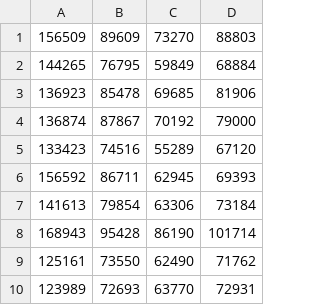
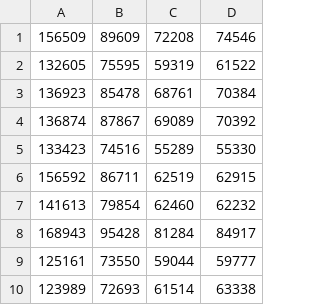
Before and after one commit to vinixnan/Common-Due-Date-Scheduling, a CSV file: csv/saida_100_const.csv, drawn as a sheet.

```diff
--- a/csv/saida_100_const.csv
+++ b/csv/saida_100_const.csv
@@ -1,10 +1,10 @@
-156509;89609;73270;88803;
-144265;76795;59849;68884;
-136923;85478;69685;81906;
-136874;87867;70192;79000;
-133423;74516;55289;67120;
-156592;86711;62945;69393;
-141613;79854;63306;73184;
-168943;95428;86190;101714;
-125161;73550;62490;71762;
-123989;72693;63770;72931;
+156509;89609;72208;74546;
+132605;75595;59319;61522;
+136923;85478;68761;70384;
+136874;87867;69089;70392;
+133423;74516;55289;55330;
+156592;86711;62519;62915;
+141613;79854;62460;62232;
+168943;95428;81284;84917;
+125161;73550;59044;59777;
+123989;72693;61514;63338;
```
Also changed, not shown: csv/saida_1000_const.csv, csv/saida_1000_local.csv, 47 other files.
